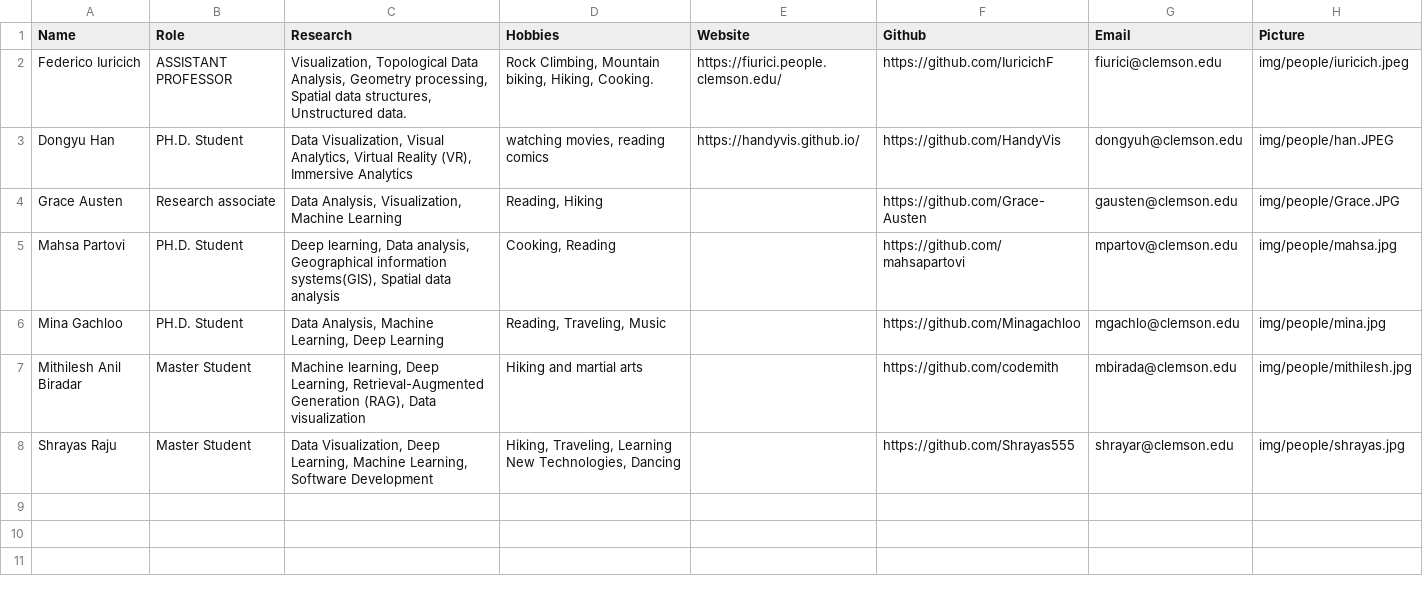
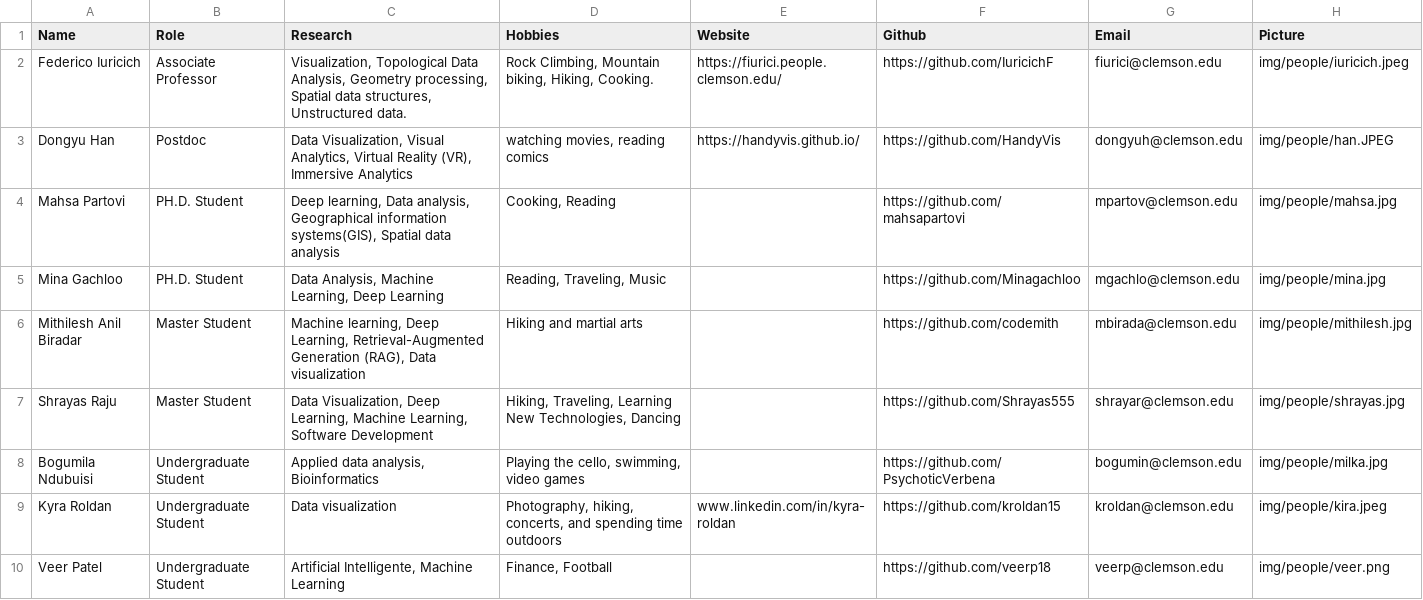
Before and after one commit to DaVisLab/DaVisLab.github.io, a CSV file: content/people.csv, drawn as a sheet.

```diff
--- a/content/people.csv
+++ b/content/people.csv
@@ -1,5 +1,4 @@
 Name,Role,Research,Hobbies,Website,Github,Email,Picture
-Federico Iuricich,ASSISTANT PROFESSOR,"Visualization, Topological Data Analysis, Geometry processing, Spatial data structures, Unstructured data.","Rock Climbing, Mountain biking, Hiking, Cooking.",https://fiurici.people.clemson.edu/,https://github.com/IuricichF,fiurici@clemson.edu,img/people/iuricich.jpeg
-Dongyu Han,PH.D. Student,"Data Visualization, Visual Analytics, Virtual Reality (VR), Immersive Analytics","watching movies, reading comics",https://handyvis.github.io/,https://github.com/HandyVis,dongyuh@clemson.edu,img/people/han.JPEG
-Grace Austen,Research associate,"Data Analysis, Visualization, Machine Learning","Reading, Hiking",,https://github.com/Grace-Austen,gausten@clemson.edu,img/people/Grace.JPG
+Federico Iuricich,Associate Professor,"Visualization, Topological Data Analysis, Geometry processing, Spatial data structures, Unstructured data.","Rock Climbing, Mountain biking, Hiking, Cooking.",https://fiurici.people.clemson.edu/,https://github.com/IuricichF,fiurici@clemson.edu,img/people/iuricich.jpeg
+Dongyu Han,Postdoc,"Data Visualization, Visual Analytics, Virtual Reality (VR), Immersive Analytics","watching movies, reading comics",https://handyvis.github.io/,https://github.com/HandyVis,dongyuh@clemson.edu,img/people/han.JPEG
 Mahsa Partovi,PH.D. Student,"Deep learning, Data analysis, Geographical information systems(GIS), Spatial data analysis","Cooking, Reading",,https://github.com/mahsapartovi,mpartov@clemson.edu,img/people/mahsa.jpg
@@ -8 +7,4 @@ Mithilesh Anil Biradar, Master Student,"Machine learning, Deep Learning, Retriev
 Shrayas Raju,Master Student,"Data Visualization, Deep Learning, Machine Learning, Software Development","Hiking, Traveling, Learning New Technologies, Dancing",,https://github.com/Shrayas555,shrayar@clemson.edu,img/people/shrayas.jpg
+Bogumila Ndubuisi,Undergraduate Student,"Applied data analysis, Bioinformatics","Playing the cello, swimming, video games",,https://github.com/PsychoticVerbena,bogumin@clemson.edu,img/people/milka.jpg
+Kyra Roldan,Undergraduate Student,"Data visualization","Photography, hiking, concerts, and spending time outdoors",www.linkedin.com/in/kyra-roldan,https://github.com/kroldan15,kroldan@clemson.edu,img/people/kira.jpeg
+Veer Patel,Undergraduate Student,"Artificial Intelligente, Machine Learning","Finance, Football",,https://github.com/veerp18,veerp@clemson.edu,img/people/veer.png
```
Also changed, not shown: content/alumni.csv, content/news.csv, 9 other files.
